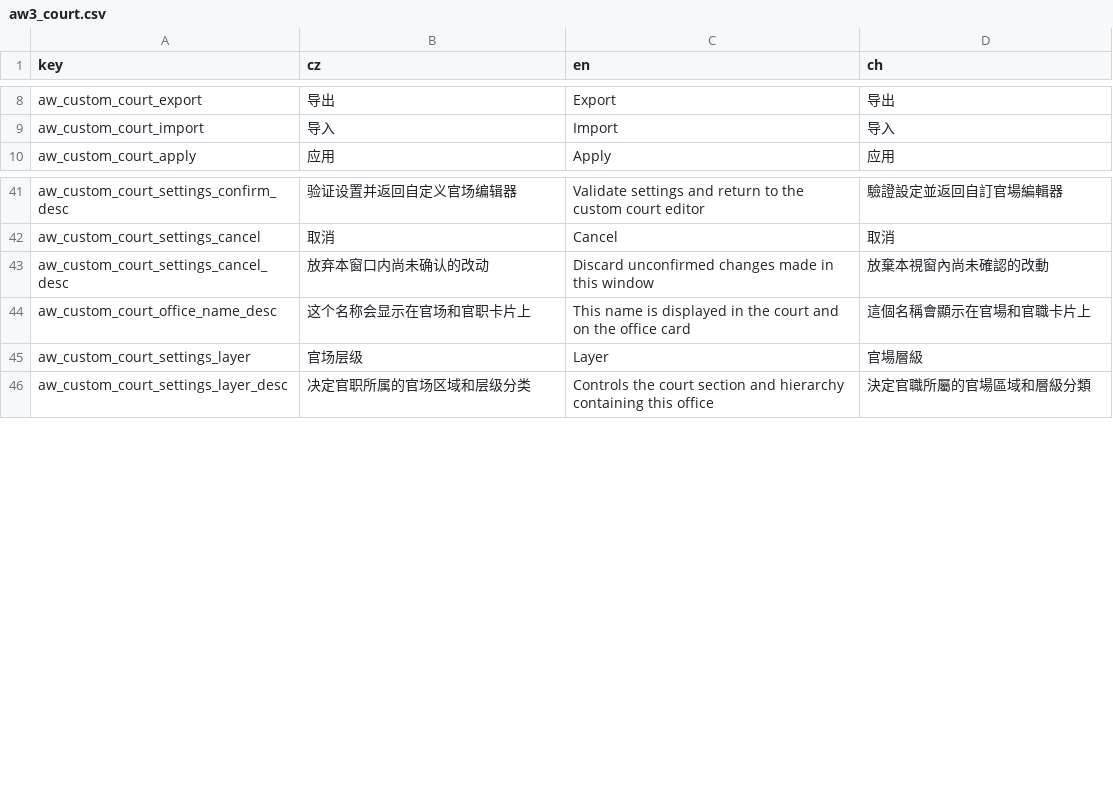
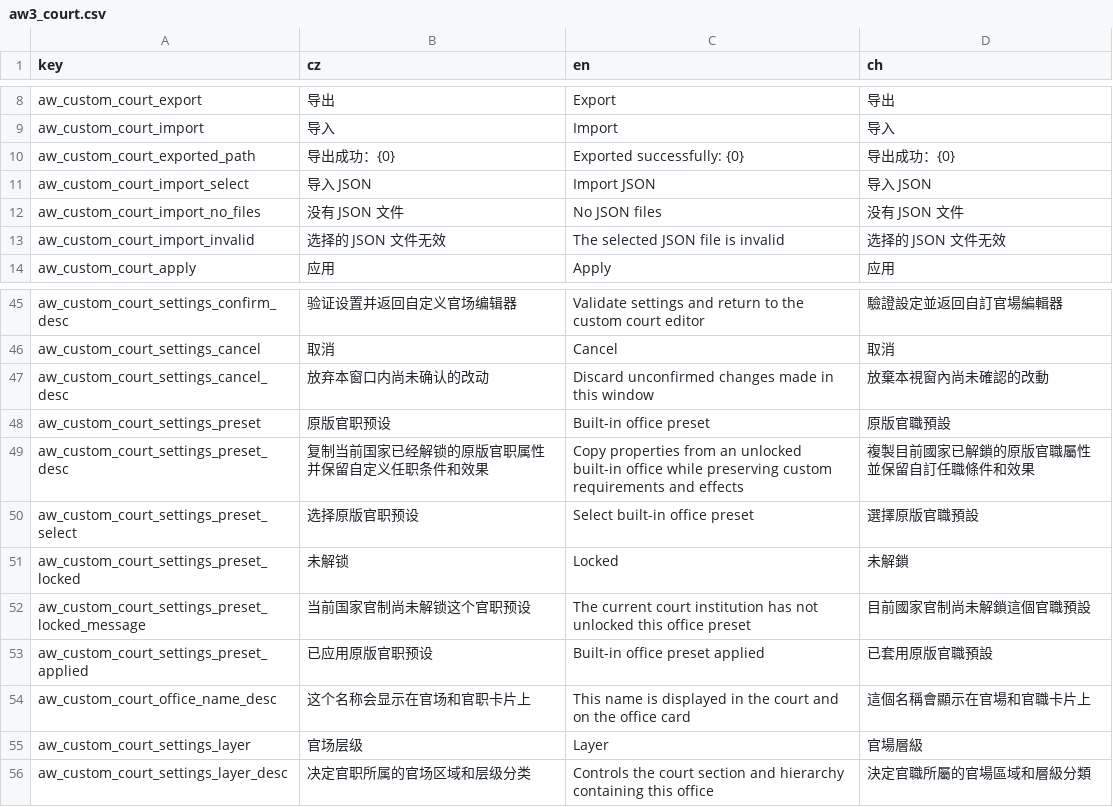
Before and after one commit to monpai-lover/AncientWarfare3.0, a CSV file: Locales/aw3_court.csv, drawn as a sheet; only a part is shown, gaps mark what is left out.

Commit message:
feat: complete custom court preset workflow

```diff
--- a/Locales/aw3_court.csv
+++ b/Locales/aw3_court.csv
@@ -9,2 +9,6 @@ aw_custom_court_export,导出,Export,导出
 aw_custom_court_import,导入,Import,导入
+aw_custom_court_exported_path,导出成功：{0},Exported successfully: {0},导出成功：{0}
+aw_custom_court_import_select,导入 JSON,Import JSON,导入 JSON
+aw_custom_court_import_no_files,没有 JSON 文件,No JSON files,没有 JSON 文件
+aw_custom_court_import_invalid,选择的 JSON 文件无效,The selected JSON file is invalid,选择的 JSON 文件无效
 aw_custom_court_apply,应用,Apply,应用
@@ -43,2 +47,8 @@ aw_custom_court_settings_cancel,取消,Cancel,取消
 aw_custom_court_settings_cancel_desc,放弃本窗口内尚未确认的改动,Discard unconfirmed changes made in this window,放棄本視窗內尚未確認的改動
+aw_custom_court_settings_preset,原版官职预设,Built-in office preset,原版官職預設
+aw_custom_court_settings_preset_desc,复制当前国家已经解锁的原版官职属性并保留自定义任职条件和效果,Copy properties from an unlocked built-in office while preserving custom requirements and effects,複製目前國家已解鎖的原版官職屬性並保留自訂任職條件和效果
+aw_custom_court_settings_preset_select,选择原版官职预设,Select built-in office preset,選擇原版官職預設
+aw_custom_court_settings_preset_locked,未解锁,Locked,未解鎖
+aw_custom_court_settings_preset_locked_message,当前国家官制尚未解锁这个官职预设,The current court institution has not unlocked this office preset,目前國家官制尚未解鎖這個官職預設
+aw_custom_court_settings_preset_applied,已应用原版官职预设,Built-in office preset applied,已套用原版官職預設
 aw_custom_court_office_name_desc,这个名称会显示在官场和官职卡片上,This name is displayed in the court and on the office card,這個名稱會顯示在官場和官職卡片上
```
Also changed, not shown: Locales/aw3_config.csv, 12 other files.
